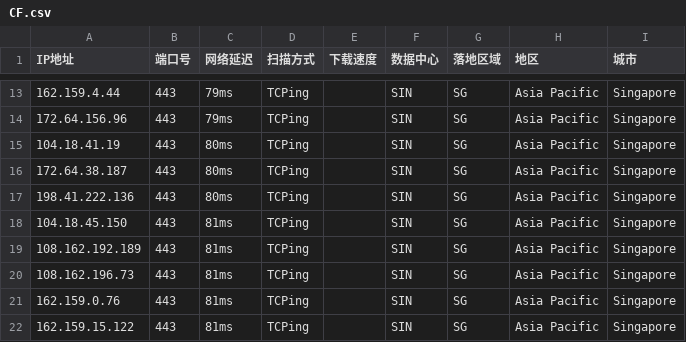
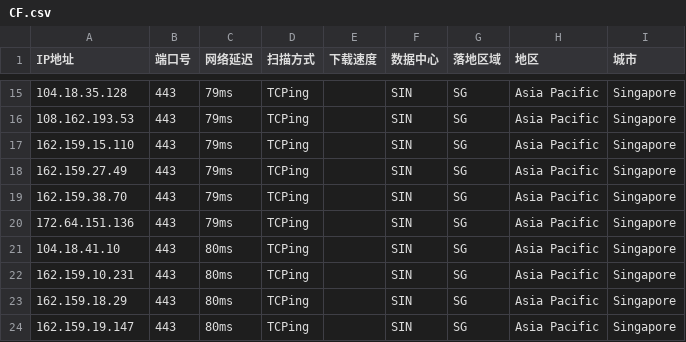
Before and after one commit to aihddelyy/Cloudflare_ips, a CSV file: CF.csv, drawn as a sheet; only a part is shown, gaps mark what is left out; the diff covers the shown part only.

```diff
--- a/CF.csv
+++ b/CF.csv
@@ -13,10 +15,10 @@
-162.159.4.44,443,79ms,TCPing,,SIN,SG,Asia Pacific,Singapore
-172.64.156.96,443,79ms,TCPing,,SIN,SG,Asia Pacific,Singapore
-104.18.41.19,443,80ms,TCPing,,SIN,SG,Asia Pacific,Singapore
-172.64.38.187,443,80ms,TCPing,,SIN,SG,Asia Pacific,Singapore
-198.41.222.136,443,80ms,TCPing,,SIN,SG,Asia Pacific,Singapore
-104.18.45.150,443,81ms,TCPing,,SIN,SG,Asia Pacific,Singapore
-108.162.192.189,443,81ms,TCPing,,SIN,SG,Asia Pacific,Singapore
-108.162.196.73,443,81ms,TCPing,,SIN,SG,Asia Pacific,Singapore
-162.159.0.76,443,81ms,TCPing,,SIN,SG,Asia Pacific,Singapore
-162.159.15.122,443,81ms,TCPing,,SIN,SG,Asia Pacific,Singapore
+104.18.35.128,443,79ms,TCPing,,SIN,SG,Asia Pacific,Singapore
+108.162.193.53,443,79ms,TCPing,,SIN,SG,Asia Pacific,Singapore
+162.159.15.110,443,79ms,TCPing,,SIN,SG,Asia Pacific,Singapore
+162.159.27.49,443,79ms,TCPing,,SIN,SG,Asia Pacific,Singapore
+162.159.38.70,443,79ms,TCPing,,SIN,SG,Asia Pacific,Singapore
+172.64.151.136,443,79ms,TCPing,,SIN,SG,Asia Pacific,Singapore
+104.18.41.10,443,80ms,TCPing,,SIN,SG,Asia Pacific,Singapore
+162.159.10.231,443,80ms,TCPing,,SIN,SG,Asia Pacific,Singapore
+162.159.18.29,443,80ms,TCPing,,SIN,SG,Asia Pacific,Singapore
+162.159.19.147,443,80ms,TCPing,,SIN,SG,Asia Pacific,Singapore
```
Also changed, not shown: 2 added rows and 31 edited cells elsewhere in this file, HK.csv, KR.csv, 12 other files.
